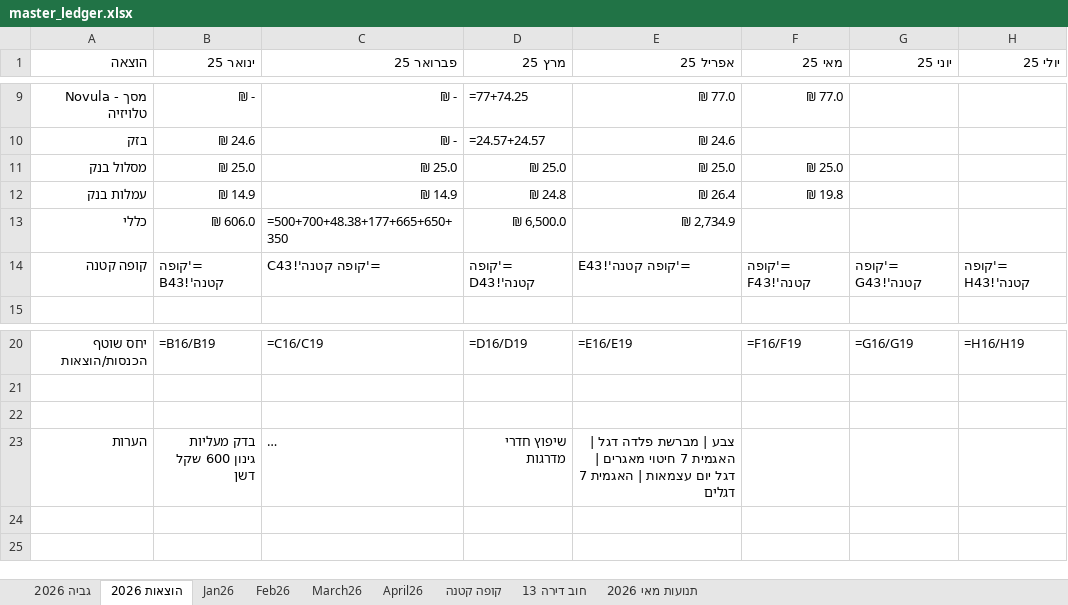
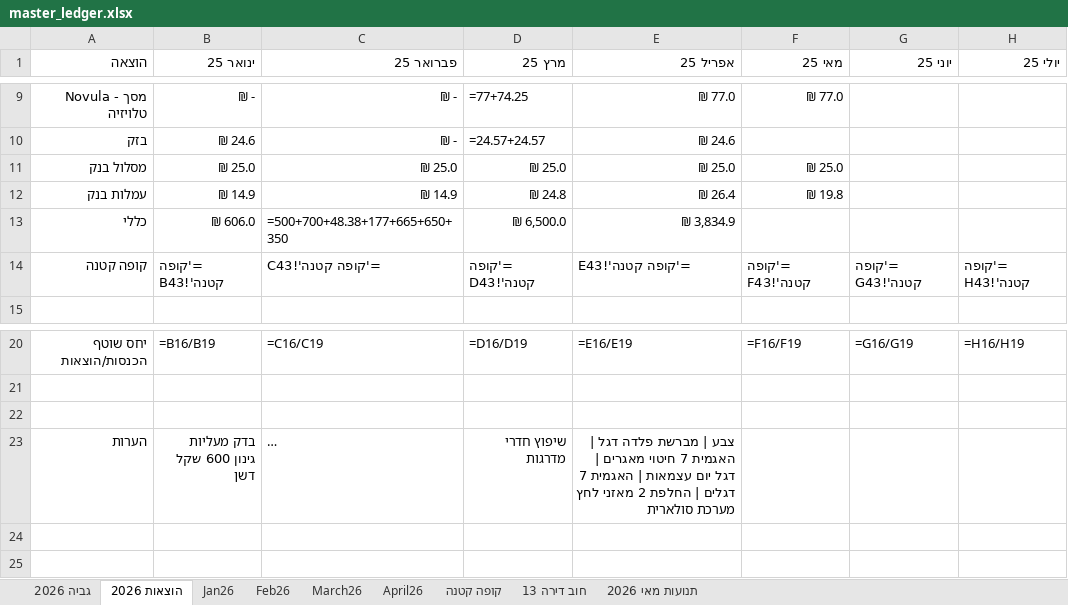
Before and after one commit to DanV-Codes/vaad_project_pro, an Excel workbook: tmp/vaad/master_ledger.xlsx, sheet הוצאות 2026, drawn as a sheet; only a part is shown, gaps mark what is left out; long unchanged cells end in …; values as stored, in another font and other column widths than the file's, no borders; formulas without a stored value are shown as written; charts and pictures and conditional formats and table styles not drawn; the diff names each change by its address in the sheet, - before the commit and + after, or states it on an @@ line.

```diff
--- a/tmp/vaad/master_ledger.xlsx (sheet הוצאות 2026)
+++ b/tmp/vaad/master_ledger.xlsx (sheet הוצאות 2026)
-E13 (אפריל 25): ₪ 2,734.9
+E13 (אפריל 25): ₪ 3,834.9
-E23 (אפריל 25): …7 דגלים
+E23 (אפריל 25): …7 דגלים | החלפת 2 מאזני לחץ מערכת סולארית
```
Also changed, not shown: sheet תנועות מאי 2026, sheet גביה 2026, sheet קופה קטנה, 5 other files.
